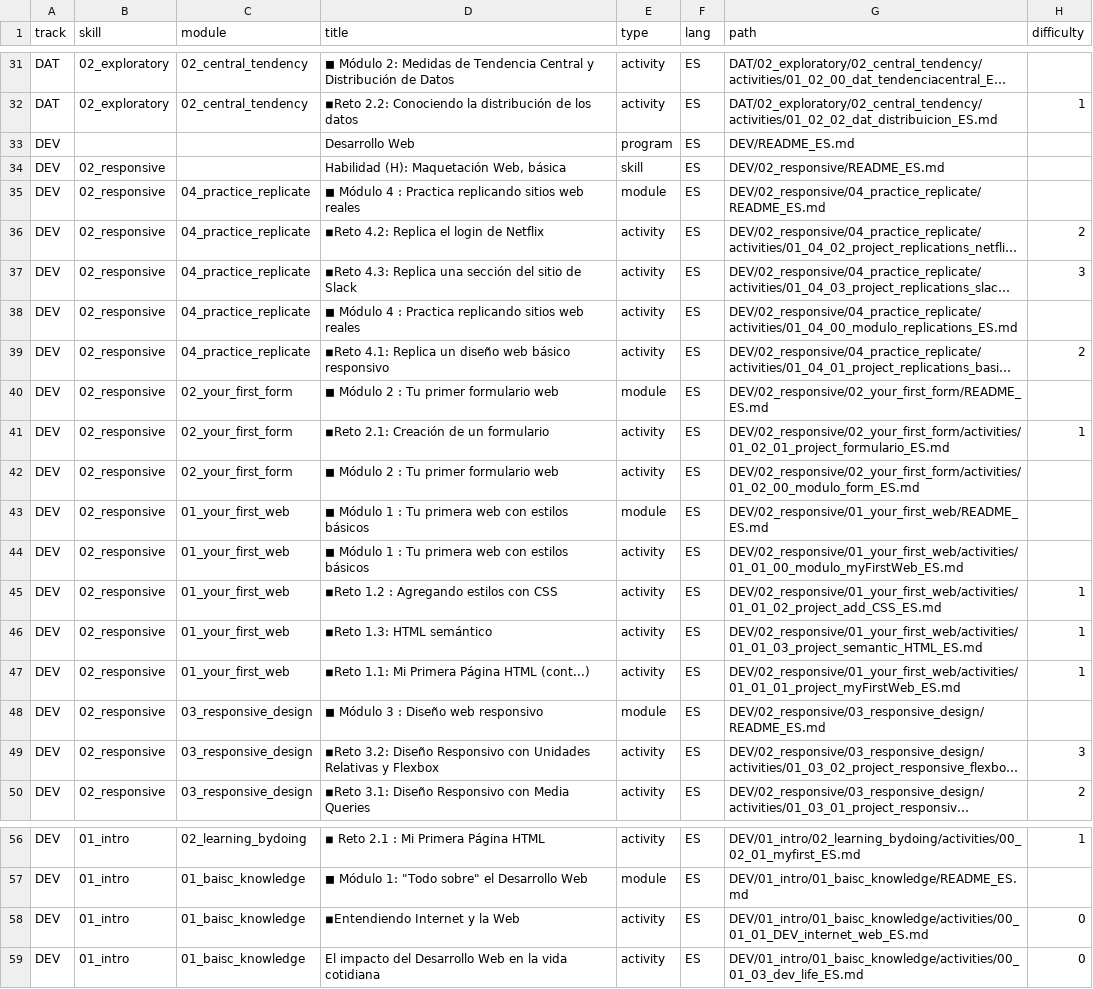
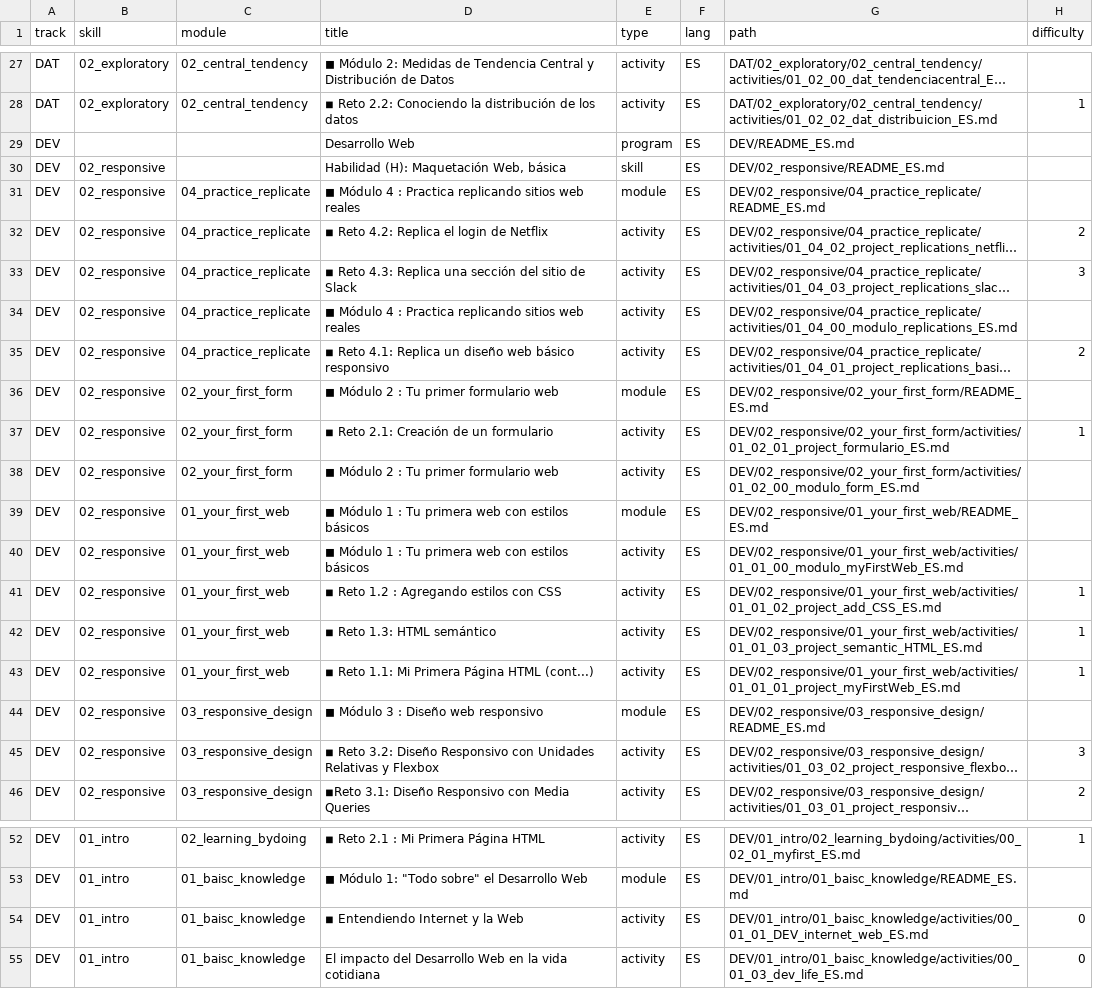
Before and after one commit to Laboratoria/digitaljumpstart-curriculum, a CSV file: markdown_files.csv, drawn as a sheet; only a part is shown, gaps mark what is left out; long unchanged cells end in …; addresses are those after the commit; the diff covers the shown part only; the diff names each change by its address in the sheet, - before the commit and + after, or states it on an @@ line.

```diff
--- a/markdown_files.csv
+++ b/markdown_files.csv
-D28 (title): ◾Reto 2.2: Conociendo…
+D28 (title): ◾ Reto 2.2: Conociendo…
-D32 (title): ◾Reto 4.2: Replica el login de Netflix
+D32 (title): ◾ Reto 4.2: Replica el login de Netflix
-D33 (title): ◾Reto 4.3: Replica…
+D33 (title): ◾ Reto 4.3: Replica…
-D35 (title): ◾Reto 4.1: Replica…
+D35 (title): ◾ Reto 4.1: Replica…
-D37 (title): ◾Reto 2.1: Creación de un formulario
+D37 (title): ◾ Reto 2.1: Creación de un formulario
-D41 (title): ◾Reto 1.2 : Agregando estilos con CSS
+D41 (title): ◾ Reto 1.2 : Agregando estilos con CSS
-D42 (title): ◾Reto 1.3: HTML semántico
+D42 (title): ◾ Reto 1.3: HTML semántico
-D43 (title): ◾Reto 1.1: Mi Primera Página HTML (cont...)
+D43 (title): ◾ Reto 1.1: Mi Primera Página HTML (cont...)
-D45 (title): ◾Reto 3.2: Diseño…
+D45 (title): ◾ Reto 3.2: Diseño…
-D54 (title): ◾Entendiendo Internet y la Web
+D54 (title): ◾ Entendiendo Internet y la Web
```
Also changed, not shown: 1 added row, 5 removed rows and 17 edited cells elsewhere in this file, 4 other files.
